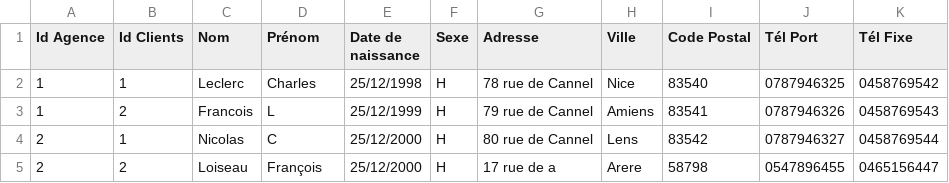
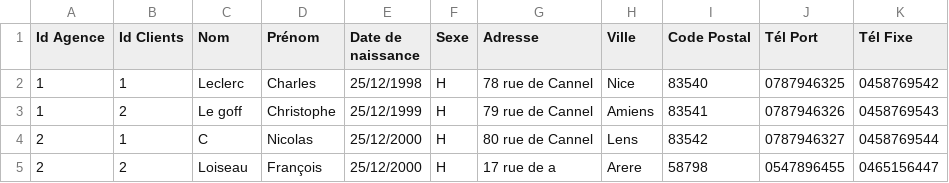
Before and after one commit to miasyth/TP-CDA-Groupe1, a CSV file: client.csv, drawn as a sheet; only a part is shown; the diff names each change by its address in the sheet, - before the commit and + after, or states it on an @@ line.

Commit message:
lib update

```diff
--- a/client.csv
+++ b/client.csv
-C3 (Nom): Francois
+C3 (Nom): Le goff
-D3 (Prénom): L
+D3 (Prénom): Christophe
-C4 (Nom): Nicolas
+C4 (Nom): C
-D4 (Prénom): C
+D4 (Prénom): Nicolas
```
